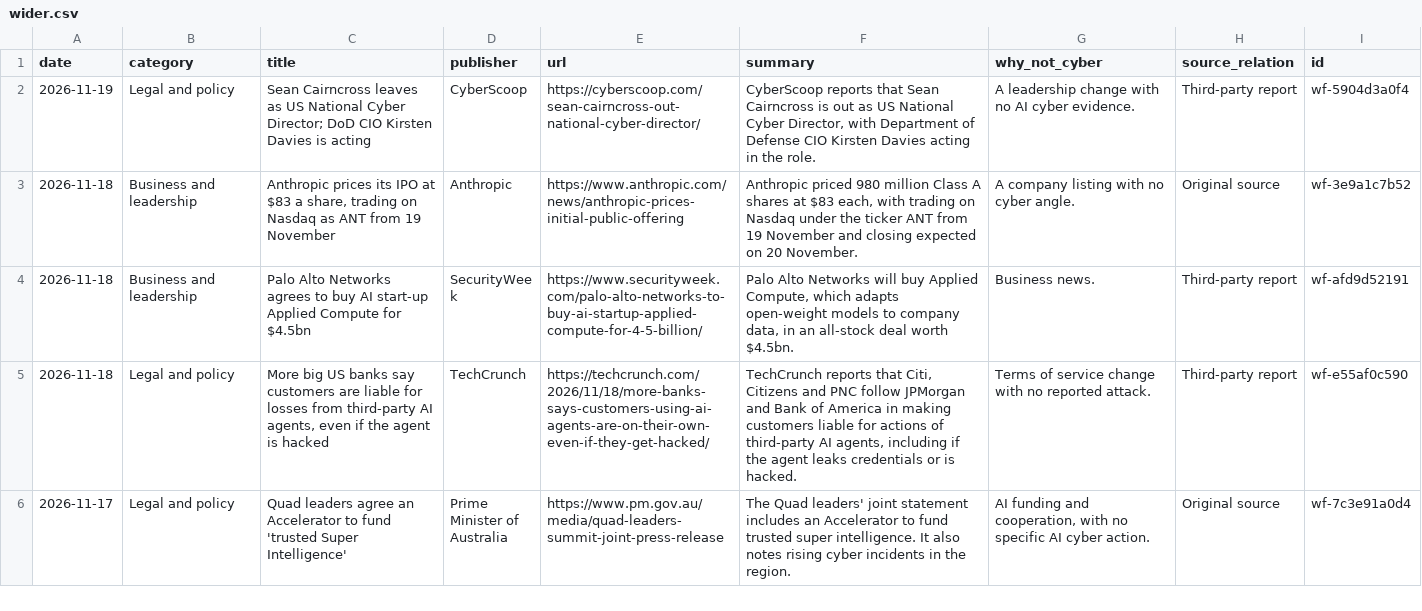
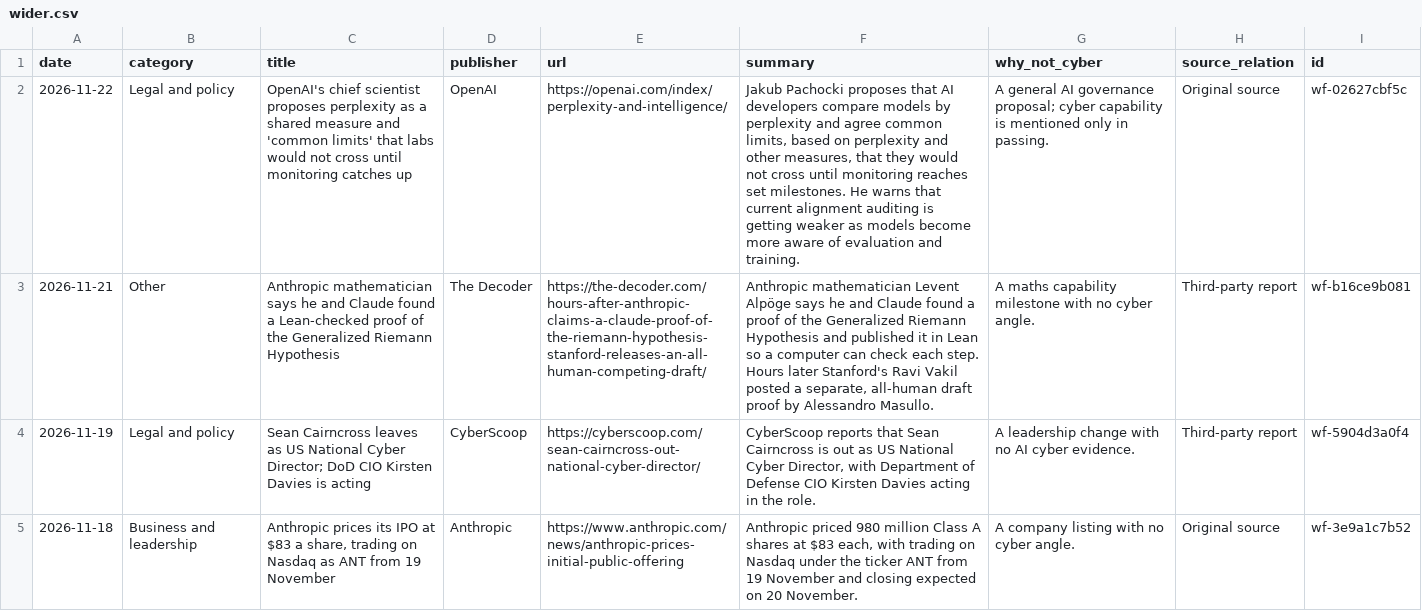
Before and after one commit to rotherdrummer/ai_cyber_news, a CSV file: data/wider.csv, drawn as a sheet; only a part is shown; the shorter side is filled out with more unchanged rows; the diff names each change by its address in the sheet, - before the commit and + after, or states it on an @@ line.

```diff
--- a/data/wider.csv
+++ b/data/wider.csv
+row 2: 2026-11-22 | Legal and policy | OpenAI's chief scientist proposes perplexity as a shared measure and 'common limits' that labs would not cross until monitoring catches up | OpenAI | https://openai.com/index/perplexity-and-intelligence/ | Jakub Pachocki proposes that AI developers compare models by perplexity and agree common limits, based on perplexity and other measures, that they would not cross until monitoring reaches set milestones. He warns that current alignment auditing is getting weaker as models become more aware of evaluation and training. | A general AI governance proposal; cyber capability is mentioned only in passing. | Original source | wf-02627cbf5c
+row 3: 2026-11-21 | Other | Anthropic mathematician says he and Claude found a Lean-checked proof of the Generalized Riemann Hypothesis | The Decoder | https://the-decoder.com/hours-after-anthropic-claims-a-claude-proof-of-the-riemann-hypothesis-stanford-releases-an-all-human-competing-draft/ | Anthropic mathematician Levent Alpöge says he and Claude found a proof of the Generalized Riemann Hypothesis and published it in Lean so a computer can check each step. Hours later Stanford's Ravi Vakil posted a separate, all-human draft proof by Alessandro Masullo. | A maths capability milestone with no cyber angle. | Third-party report | wf-b16ce9b081
```
Also changed, not shown: data/agents.csv, data/items.csv, 10 other files.
